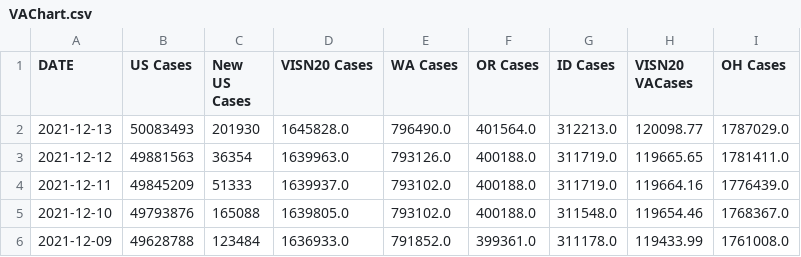
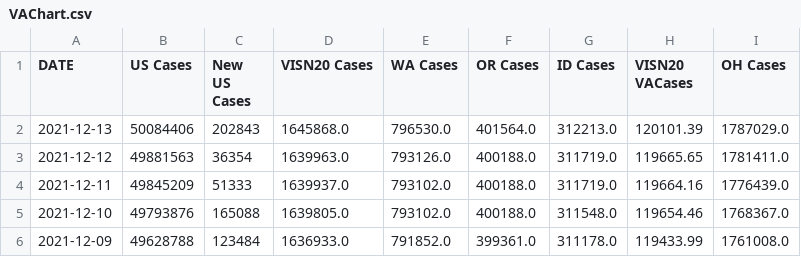
Before and after one commit to Sharma6614/VACCTTest, a CSV file: VAChart.csv, drawn as a sheet; only a part is shown; the diff names each change by its address in the sheet, - before the commit and + after, or states it on an @@ line.

```diff
--- a/VAChart.csv
+++ b/VAChart.csv
-B2 (US Cases): 50083493
+B2 (US Cases): 50084406
-C2 (New US Cases): 201930
+C2 (New US Cases): 202843
-D2 (VISN20 Cases): 1645828.0
+D2 (VISN20 Cases): 1645868.0
-E2 (WA Cases): 796490.0
+E2 (WA Cases): 796530.0
-H2 (VISN20 VACases): 120098.77
+H2 (VISN20 VACases): 120101.39
```
Also changed, not shown: CCTVAChart2.csv, CountyVACOVID.csv.
